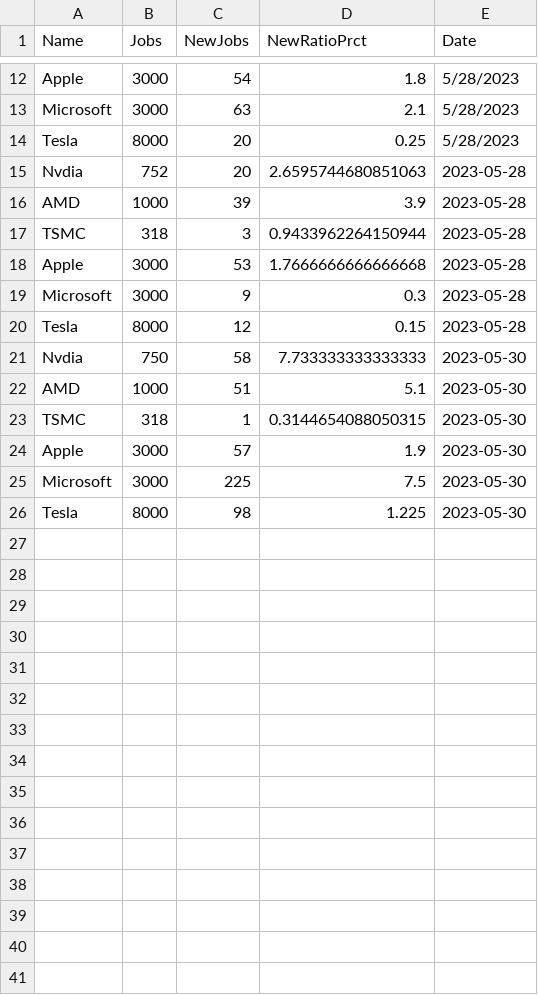
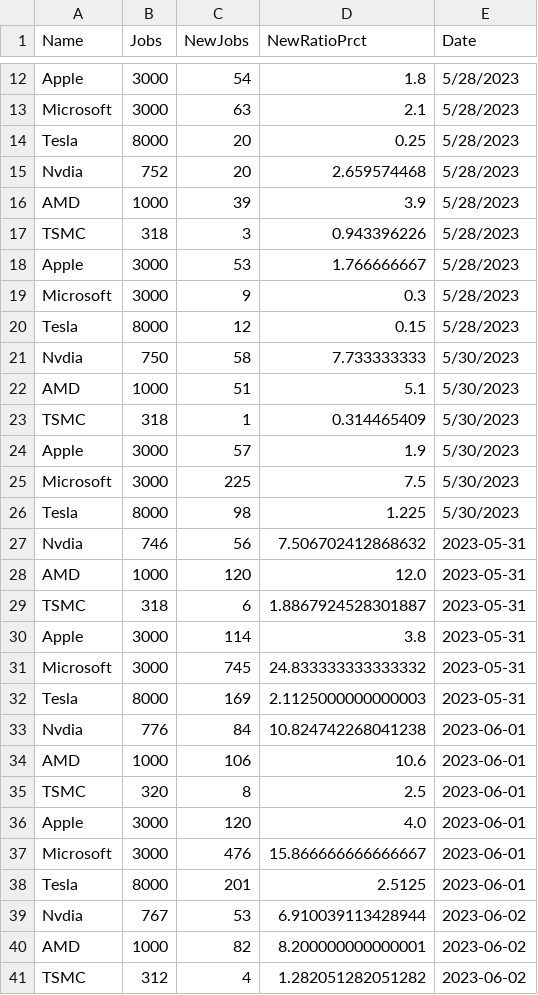
Before and after one commit to tcn1john/Misc_indicator_fetching, a CSV file: jobcount.csv, drawn as a sheet; only a part is shown, gaps mark what is left out; the diff covers the shown part only.

```diff
--- a/jobcount.csv
+++ b/jobcount.csv
@@ -14,13 +14,28 @@ Microsoft,3000,63,2.1,5/28/2023
 Tesla,8000,20,0.25,5/28/2023
-Nvdia,752,20,2.6595744680851063,2023-05-28
-AMD,1000,39,3.9,2023-05-28
-TSMC,318,3,0.9433962264150944,2023-05-28
-Apple,3000,53,1.7666666666666668,2023-05-28
-Microsoft,3000,9,0.3,2023-05-28
-Tesla,8000,12,0.15,2023-05-28
-Nvdia,750,58,7.733333333333333,2023-05-30
-AMD,1000,51,5.1,2023-05-30
-TSMC,318,1,0.3144654088050315,2023-05-30
-Apple,3000,57,1.9,2023-05-30
-Microsoft,3000,225,7.5,2023-05-30
-Tesla,8000,98,1.225,2023-05-30
+Nvdia,752,20,2.659574468,5/28/2023
+AMD,1000,39,3.9,5/28/2023
+TSMC,318,3,0.943396226,5/28/2023
+Apple,3000,53,1.766666667,5/28/2023
+Microsoft,3000,9,0.3,5/28/2023
+Tesla,8000,12,0.15,5/28/2023
+Nvdia,750,58,7.733333333,5/30/2023
+AMD,1000,51,5.1,5/30/2023
+TSMC,318,1,0.314465409,5/30/2023
+Apple,3000,57,1.9,5/30/2023
+Microsoft,3000,225,7.5,5/30/2023
+Tesla,8000,98,1.225,5/30/2023
+Nvdia,746,56,7.506702412868632,2023-05-31
+AMD,1000,120,12.0,2023-05-31
+TSMC,318,6,1.8867924528301887,2023-05-31
+Apple,3000,114,3.8,2023-05-31
+Microsoft,3000,745,24.833333333333332,2023-05-31
+Tesla,8000,169,2.1125000000000003,2023-05-31
+Nvdia,776,84,10.824742268041238,2023-06-01
+AMD,1000,106,10.6,2023-06-01
+TSMC,320,8,2.5,2023-06-01
+Apple,3000,120,4.0,2023-06-01
+Microsoft,3000,476,15.866666666666667,2023-06-01
+Tesla,8000,201,2.5125,2023-06-01
+Nvdia,767,53,6.910039113428944,2023-06-02
+AMD,1000,82,8.200000000000001,2023-06-02
+TSMC,312,4,1.282051282051282,2023-06-02
```
Also changed, not shown: 9 added rows elsewhere in this file, 1 other file.
